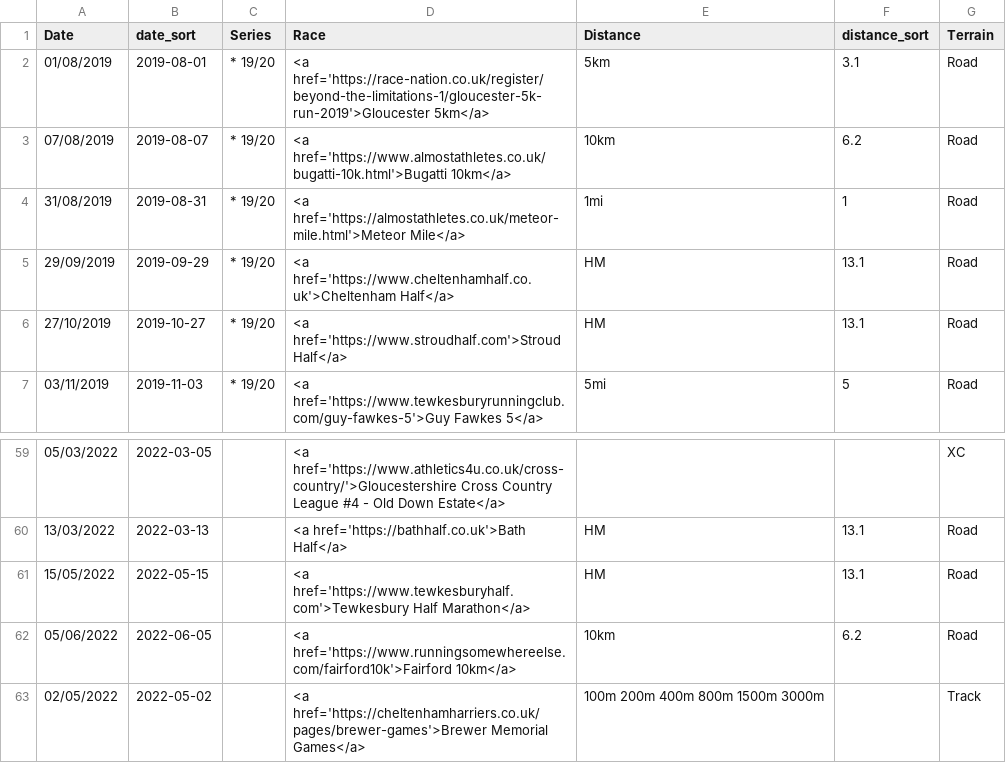
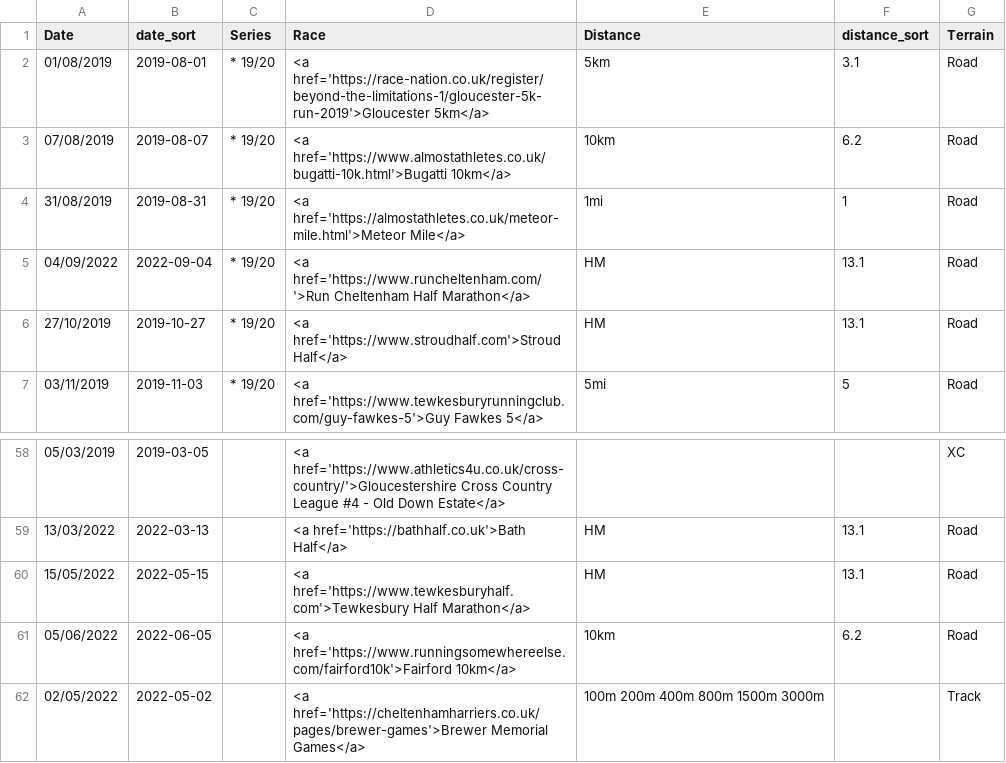
Before and after one commit to CLCStriders/striders, a CSV file: _data/fixtures.csv, drawn as a sheet; only a part is shown, gaps mark what is left out; the diff covers the shown part only.

```diff
--- a/_data/fixtures.csv
+++ b/_data/fixtures.csv
@@ -4,3 +4,3 @@ Date,date_sort,Series,Race,Distance,distance_sort,Terrain
 31/08/2019,2019-08-31,* 19/20,<a href='https://almostathletes.co.uk/meteor-mile.html'>Meteor Mile</a>,1mi,1,Road
-29/09/2019,2019-09-29,* 19/20,<a href='https://www.cheltenhamhalf.co.uk'>Cheltenham Half</a>,HM,13.1,Road
+04/09/2022,2022-09-04,* 19/20,<a href='https://www.runcheltenham.com/'>Run Cheltenham Half Marathon</a>,HM,13.1,Road
 27/10/2019,2019-10-27,* 19/20,<a href='https://www.stroudhalf.com'>Stroud Half</a>,HM,13.1,Road
@@ -59,2 +58,2 @@ Date,date_sort,Series,Race,Distance,distance_sort,Terrain
-05/03/2022,2022-03-05,,<a href='https://www.athletics4u.co.uk/cross-country/'>Gloucestershire Cross Country League #4 - Old Down Estate</a>,,,XC
+05/03/2019,2019-03-05,,<a href='https://www.athletics4u.co.uk/cross-country/'>Gloucestershire Cross Country League #4 - Old Down Estate</a>,,,XC
 13/03/2022,2022-03-13,,<a href='https://bathhalf.co.uk'>Bath Half</a>,HM,13.1,Road
```
Also changed, not shown: 1 removed row and 31 edited cells elsewhere in this file.
